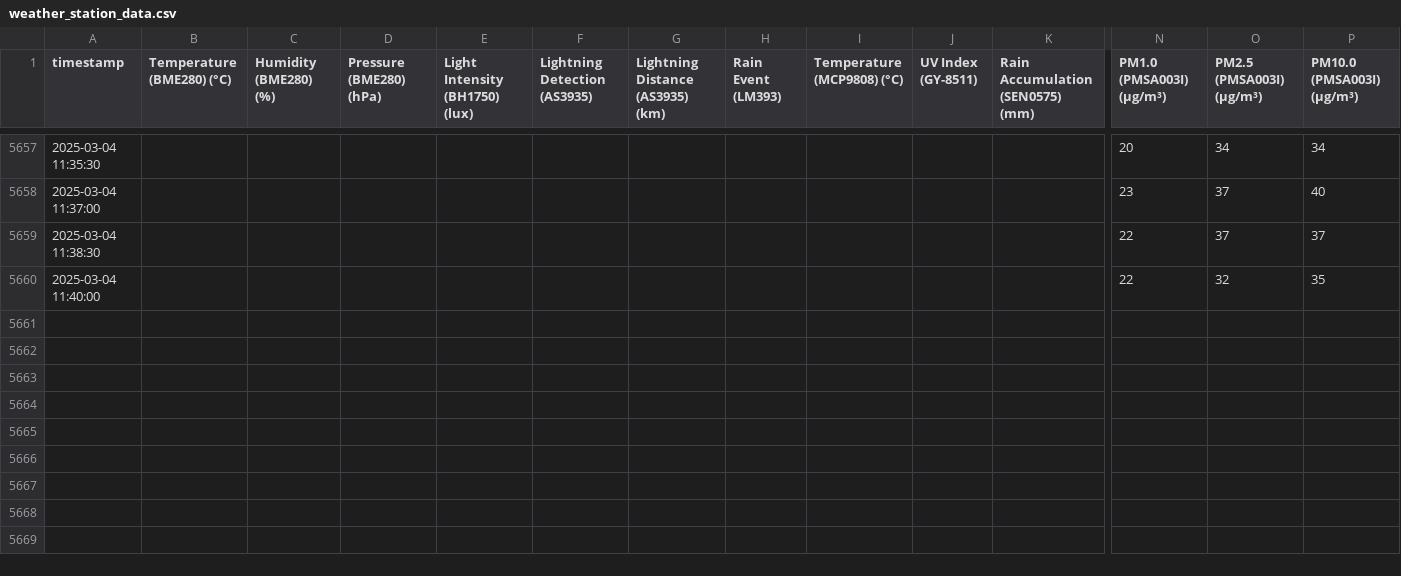
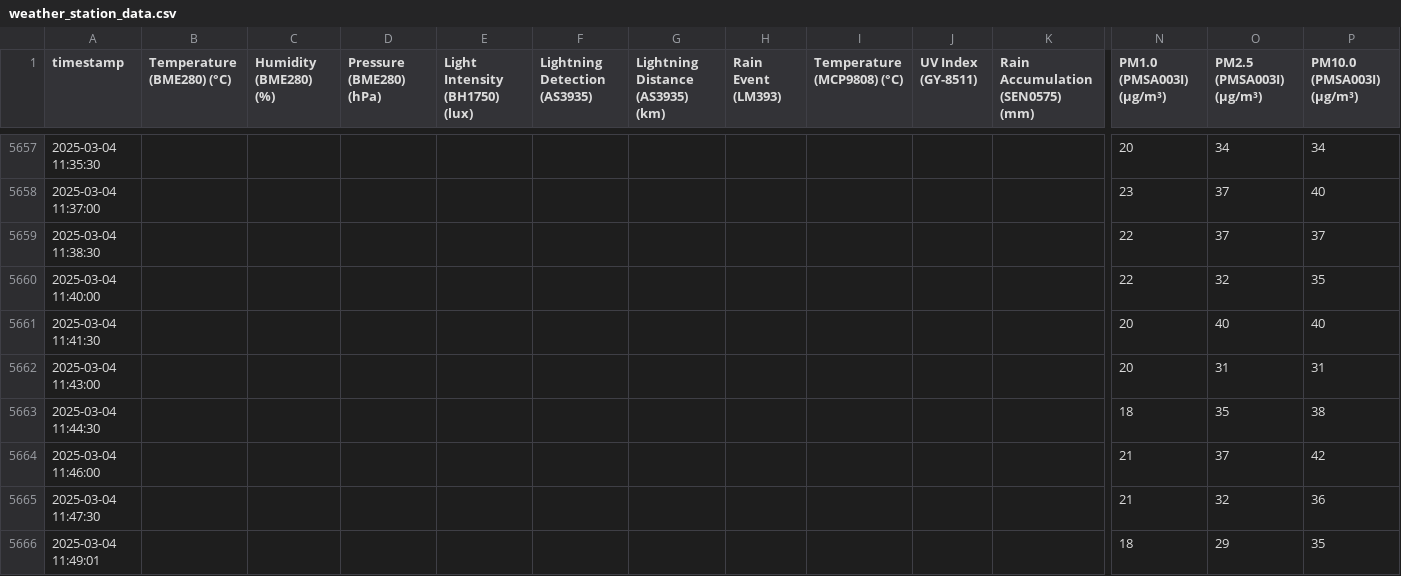
Before and after one commit to mitsos1989/weather_station, a CSV file: weather_station_data.csv, drawn as a sheet; only a part is shown, gaps mark what is left out; rows hold the shown columns only; the diff names each change by its address in the sheet, - before the commit and + after, or states it on an @@ line.

```diff
--- a/weather_station_data.csv
+++ b/weather_station_data.csv
+row 5661: 2025-03-04 11:41:30 |  |  |  |  |  |  |  |  |  |  | 20 | 40 | 40
+row 5662: 2025-03-04 11:43:00 |  |  |  |  |  |  |  |  |  |  | 20 | 31 | 31
+row 5663: 2025-03-04 11:44:30 |  |  |  |  |  |  |  |  |  |  | 18 | 35 | 38
+row 5664: 2025-03-04 11:46:00 |  |  |  |  |  |  |  |  |  |  | 21 | 37 | 42
+row 5665: 2025-03-04 11:47:30 |  |  |  |  |  |  |  |  |  |  | 21 | 32 | 36
+row 5666: 2025-03-04 11:49:01 |  |  |  |  |  |  |  |  |  |  | 18 | 29 | 35
```
Also changed, not shown: 1 other file.
